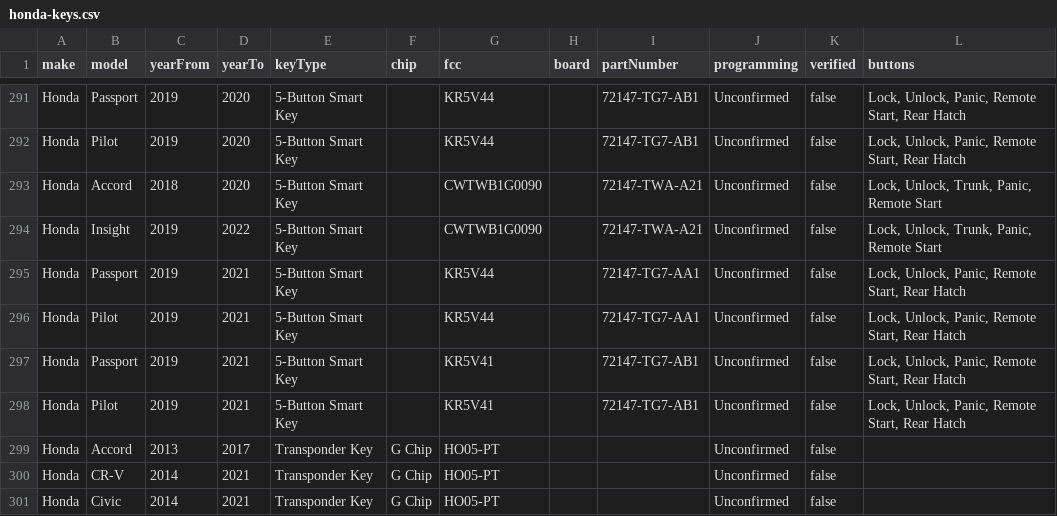
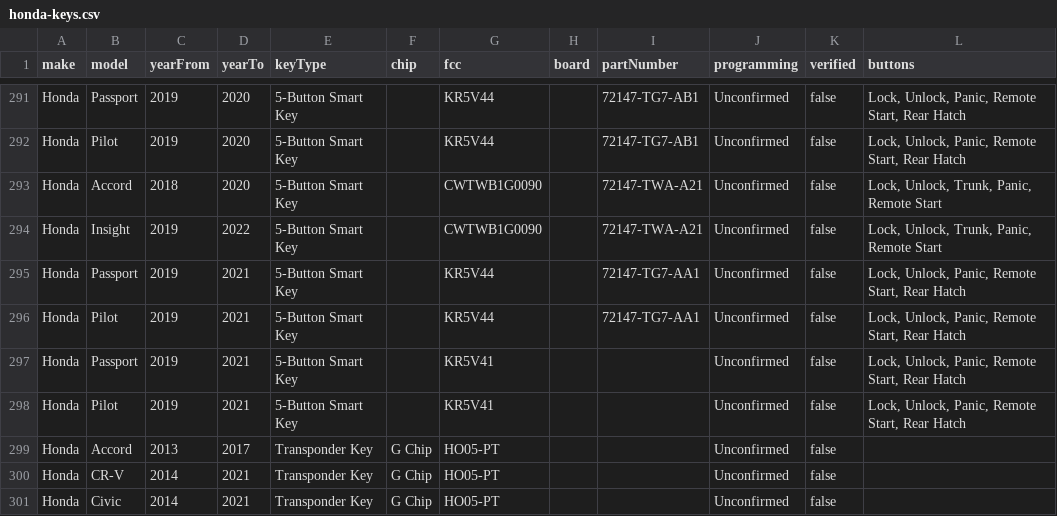
Before and after one commit to dkazmi26/Keyify-, a CSV file: data/honda-keys.csv, drawn as a sheet; only a part is shown, gaps mark what is left out.

```diff
--- a/data/honda-keys.csv
+++ b/data/honda-keys.csv
@@ -296,4 +296,4 @@ Honda,Passport,2019,2021,5-Button Smart Key,,KR5V44,,72147-TG7-AA1,Unconfirmed,f
 Honda,Pilot,2019,2021,5-Button Smart Key,,KR5V44,,72147-TG7-AA1,Unconfirmed,false,"Lock, Unlock, Panic, Remote Start, Rear Hatch"
-Honda,Passport,2019,2021,5-Button Smart Key,,KR5V41,,72147-TG7-AB1,Unconfirmed,false,"Lock, Unlock, Panic, Remote Start, Rear Hatch"
-Honda,Pilot,2019,2021,5-Button Smart Key,,KR5V41,,72147-TG7-AB1,Unconfirmed,false,"Lock, Unlock, Panic, Remote Start, Rear Hatch"
+Honda,Passport,2019,2021,5-Button Smart Key,,KR5V41,,,Unconfirmed,false,"Lock, Unlock, Panic, Remote Start, Rear Hatch"
+Honda,Pilot,2019,2021,5-Button Smart Key,,KR5V41,,,Unconfirmed,false,"Lock, Unlock, Panic, Remote Start, Rear Hatch"
 Honda,Accord,2013,2017,Transponder Key,G Chip,HO05-PT,,,Unconfirmed,false,
```
Also changed, not shown: 1 other file.
